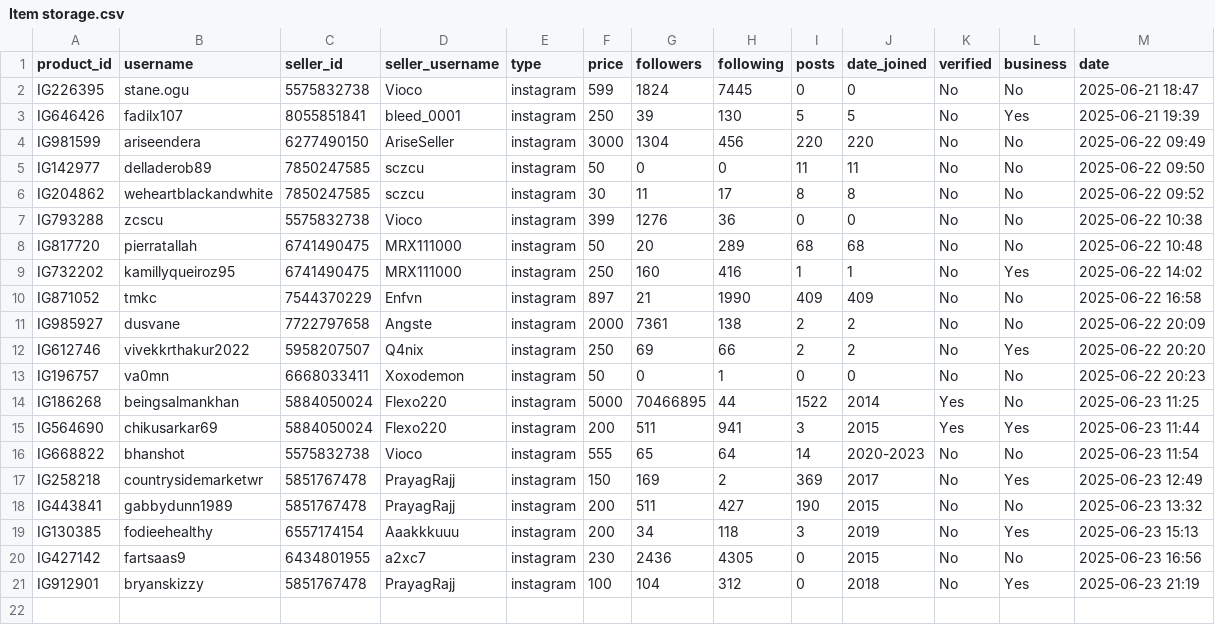
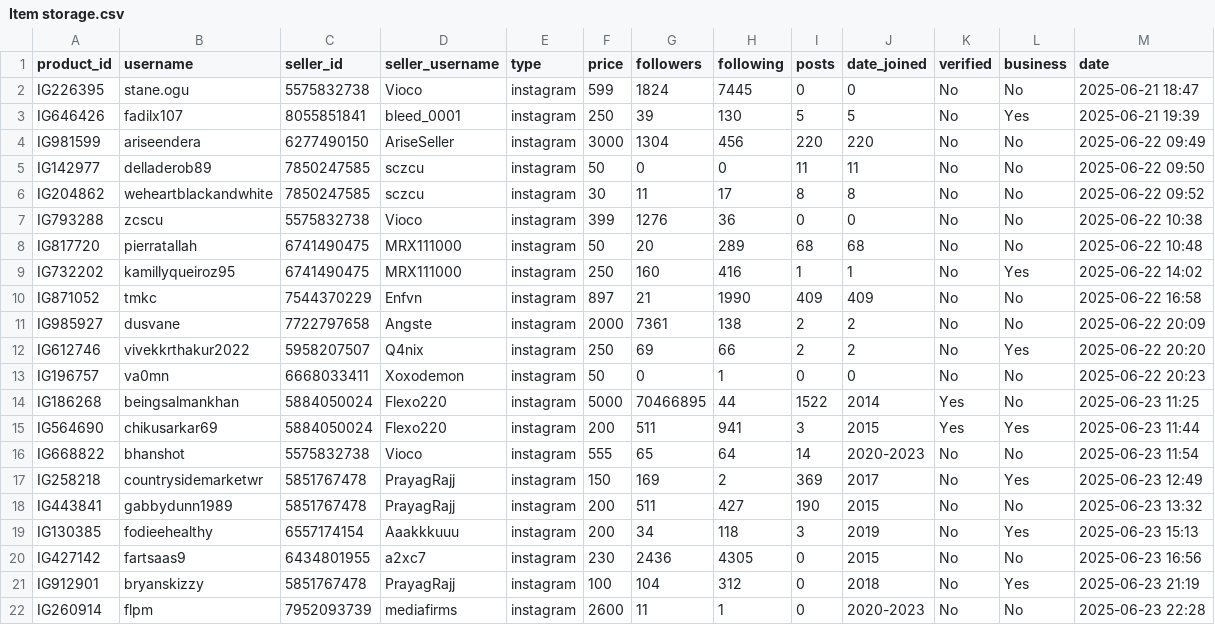
Before and after one commit to MrHacker274/Vortex, a CSV file: Item storage.csv, drawn as a sheet; the diff names each change by its address in the sheet, - before the commit and + after, or states it on an @@ line.

Commit message:
Add IG260914

```diff
--- a/Item storage.csv
+++ b/Item storage.csv
+row 22: IG260914 | flpm | 7952093739 | mediafirms | instagram | 2600 | 11 | 1 | 0 | 2020-2023 | No | No | 2025-06-23 22:28
```
